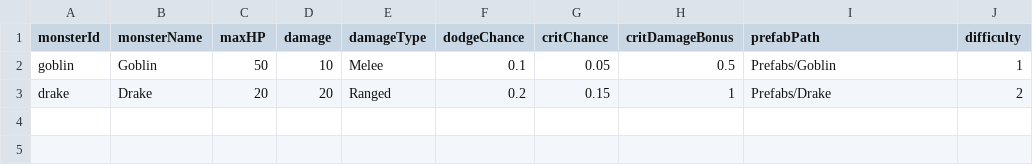
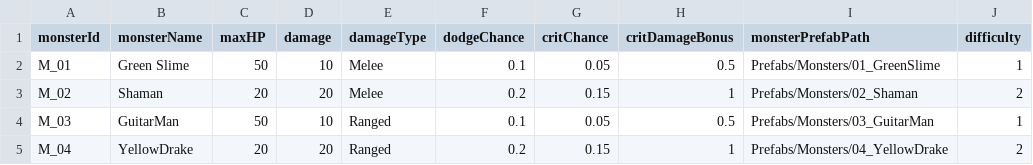
Before and after one commit to neo-c-nsgb/unity-my-project, a CSV file: Assets/Resources/Data/Monsters.csv, drawn as a sheet.

Commit message:
set up monster related combat mechanics

```diff
--- a/Assets/Resources/Data/Monsters.csv
+++ b/Assets/Resources/Data/Monsters.csv
@@ -1,3 +1,5 @@
-monsterId,monsterName,maxHP,damage,damageType,dodgeChance,critChance,critDamageBonus,prefabPath,difficulty
-goblin,Goblin,50,10,Melee,0.1,0.05,0.5,Prefabs/Goblin,1
-drake,Drake,20,20,Ranged,0.2,0.15,1,Prefabs/Drake,2
+monsterId,monsterName,maxHP,damage,damageType,dodgeChance,critChance,critDamageBonus,monsterPrefabPath,difficulty
+M_01,Green Slime,50,10,Melee,0.1,0.05,0.5,Prefabs/Monsters/01_GreenSlime,1
+M_02,Shaman,20,20,Melee,0.2,0.15,1,Prefabs/Monsters/02_Shaman,2
+M_03,GuitarMan,50,10,Ranged,0.1,0.05,0.5,Prefabs/Monsters/03_GuitarMan,1
+M_04,YellowDrake,20,20,Ranged,0.2,0.15,1,Prefabs/Monsters/04_YellowDrake,2
```
Also changed, not shown: Assets/Resources/Data/Heroes.csv, 46 other files.
